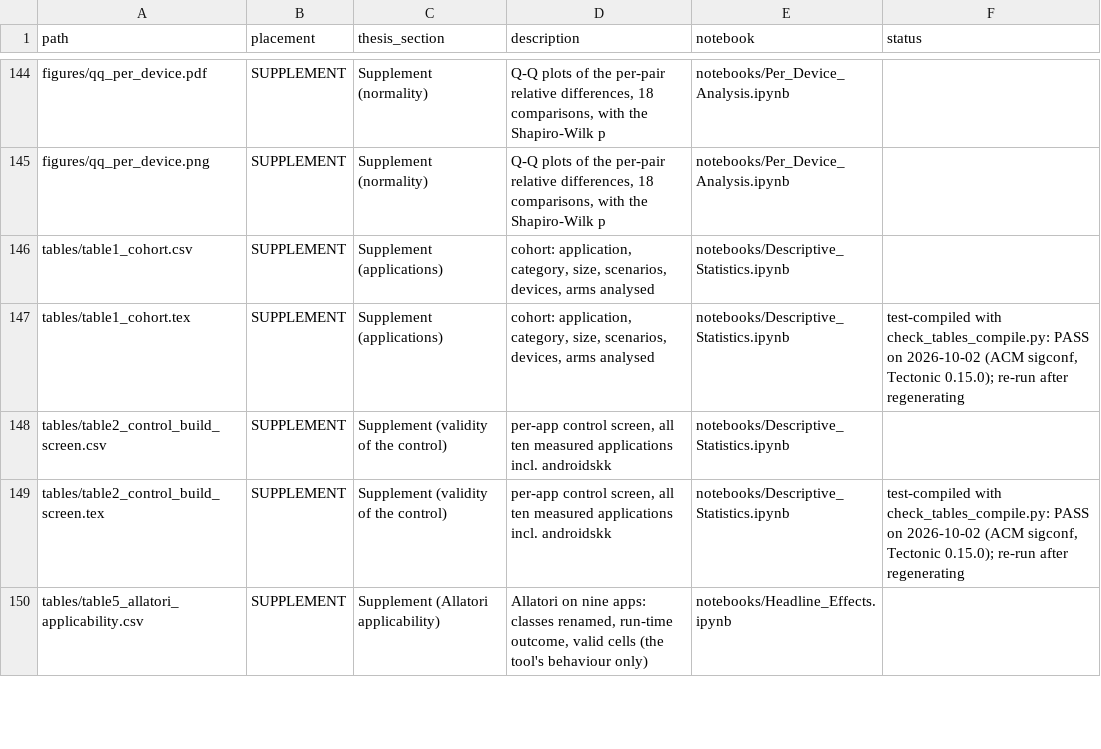
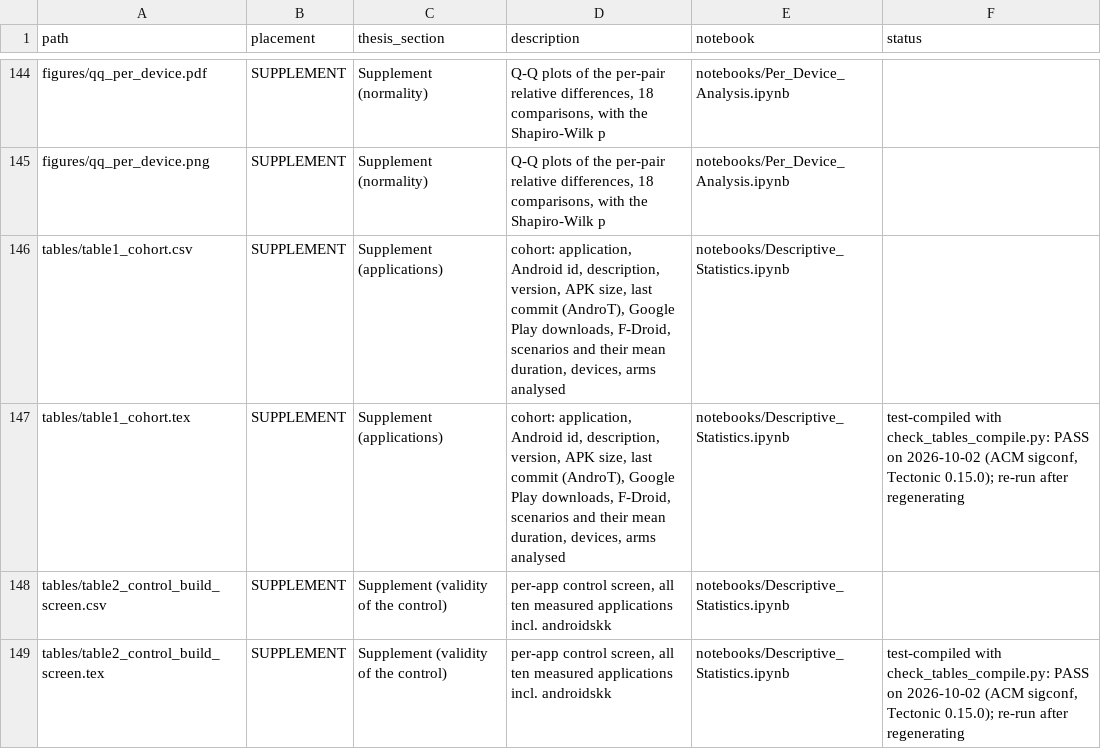
Before and after one commit to IrenaRistova/android-self-defense-energy, a CSV file: 6_results_analysis/MANIFEST.csv, drawn as a sheet; only a part is shown, gaps mark what is left out; the shorter side is filled out with more unchanged rows.

Commit message:
Table S18: each application's id, description, version, size, last commit, store listings and scenario durations
Table S18 (tables/table1_cohort, Descriptive_Statistics) now describes the nine applications: Android id,
a one-line description, version, APK size, the date of the last commit in the AndroT dataset, the Google
Play download range and the F-Droid listing, the number of distinct scenarios and their mean duration,
the devices, and the three arms. The category and class-count columns are gone. The caption says what
the table shows and the note holds the details: the access date of the stores, what AndroT's date means,
the scenario definitions, and the device and arm legends. itsok's Allatori build and medtimer's packed
build read "excluded", with both reasons in the note.

Mean duration: each scenario's wall-clock time averaged over every time it ran in the analysed runs of
the three series (all four builds), then averaged over the application's distinct scenarios.

New inputs, each with a PROVENANCE note and a row in DATA_MAP.md:
- 6_results_data/inputs/app_store_facts_2026-11-16.csv: the Google Play download range and the F-Droid
  listing, read from the stores' pages on 16 November 2026.
- 6_results_data/inputs/androt_cohort.csv: AndroT's record of each repository (tools/extract_androt_cohort.py).
- 6_results_data/inputs/scenario_timing_series.csv: one row per scenario run, from each run's
  appium_workload_coverage.jsonl (tools/extract_scenario_timing.py).
tools/check_data_complete.py checks that scenario_timing_series covers every analysed run with one row per
scenario run the run table counts.

make_supplement.py: the S18 contents line follows the caption. supplementary.pdf and its LaTeX source,
INDEX.md, tables/README.md and MANIFEST.csv are updated.

```diff
--- a/6_results_analysis/MANIFEST.csv
+++ b/6_results_analysis/MANIFEST.csv
@@ -145,4 +145,4 @@ figures/qq_per_device.pdf,SUPPLEMENT,Supplement (normality),"Q-Q plots of the pe
 figures/qq_per_device.png,SUPPLEMENT,Supplement (normality),"Q-Q plots of the per-pair relative differences, 18 comparisons, with the Shapiro-Wilk p",notebooks/Per_Device_Analysis.ipynb,
-tables/table1_cohort.csv,SUPPLEMENT,Supplement (applications),"cohort: application, category, size, scenarios, devices, arms analysed",notebooks/Descriptive_Statistics.ipynb,
-tables/table1_cohort.tex,SUPPLEMENT,Supplement (applications),"cohort: application, category, size, scenarios, devices, arms analysed",notebooks/Descriptive_Statistics.ipynb,"test-compiled with check_tables_compile.py: PASS on 2026-10-02 (ACM sigconf, Tectonic 0.15.0); re-run after regenerating"
+tables/table1_cohort.csv,SUPPLEMENT,Supplement (applications),"cohort: application, Android id, description, version, APK size, last commit (AndroT), Google Play downloads, F-Droid, scenarios and their mean duration, devices, arms analysed",notebooks/Descriptive_Statistics.ipynb,
+tables/table1_cohort.tex,SUPPLEMENT,Supplement (applications),"cohort: application, Android id, description, version, APK size, last commit (AndroT), Google Play downloads, F-Droid, scenarios and their mean duration, devices, arms analysed",notebooks/Descriptive_Statistics.ipynb,"test-compiled with check_tables_compile.py: PASS on 2026-10-02 (ACM sigconf, Tectonic 0.15.0); re-run after regenerating"
 tables/table2_control_build_screen.csv,SUPPLEMENT,Supplement (validity of the control),"per-app control screen, all ten measured applications incl. androidskk",notebooks/Descriptive_Statistics.ipynb,
```
Also changed, not shown: 6_results_analysis/tables/table1_cohort.csv, 17 other files.
